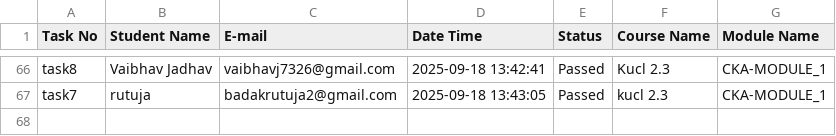
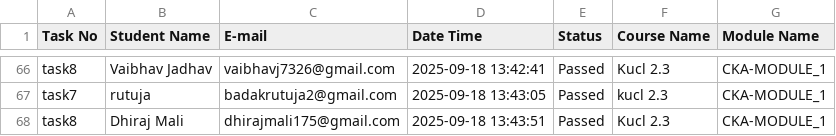
Before and after one commit to abhay-dandge/task-submission-records, a CSV file: task_status.csv, drawn as a sheet; only a part is shown, gaps mark what is left out.

Commit message:
Task task8 completed by Dhiraj Mali on 2025-09-18 13:43:51

```diff
--- a/task_status.csv
+++ b/task_status.csv
@@ -67 +67,2 @@ task8,Vaibhav Jadhav,vaibhavj7326@gmail.com,2025-09-18 13:42:41,Passed,Kucl 2.3,
 task7,rutuja,badakrutuja2@gmail.com,2025-09-18 13:43:05,Passed,kucl 2.3,CKA-MODULE_1
+task8,Dhiraj Mali,dhirajmali175@gmail.com,2025-09-18 13:43:51,Passed,Kucl 2.3,CKA-MODULE_1
```
